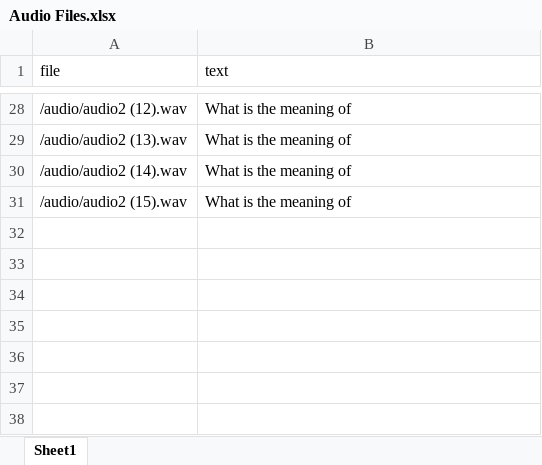
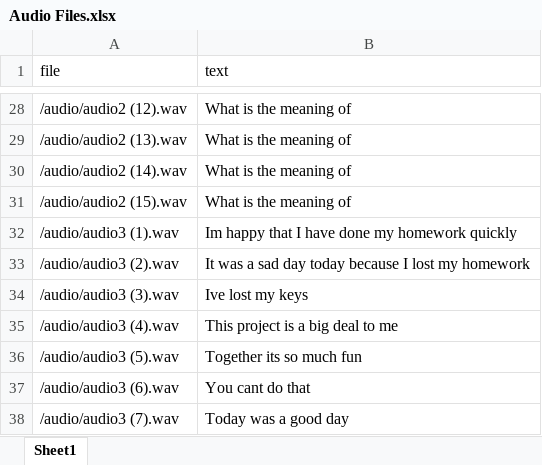
Before and after one commit to lpopovic7519rn/DU_Projekat2_AudioFiles, an Excel workbook: Audio Files.xlsx, sheet Sheet1, drawn as a sheet; only a part is shown, gaps mark what is left out; values as stored, in another font and other column widths than the file's, no borders; the diff names each change by its address in the sheet, - before the commit and + after, or states it on an @@ line.

```diff
--- a/Audio Files.xlsx (sheet Sheet1)
+++ b/Audio Files.xlsx (sheet Sheet1)
+row 32: /audio/audio3 (1).wav | Im happy that I have done my homework quickly
+row 33: /audio/audio3 (2).wav | It was a sad day today because I lost my homework
+row 34: /audio/audio3 (3).wav | Ive lost my keys
+row 35: /audio/audio3 (4).wav | This project is a big deal to me
+row 36: /audio/audio3 (5).wav | Together its so much fun
+row 37: /audio/audio3 (6).wav | You cant do that
+row 38: /audio/audio3 (7).wav | Today was a good day
```
Also changed, not shown: 8 other files.
